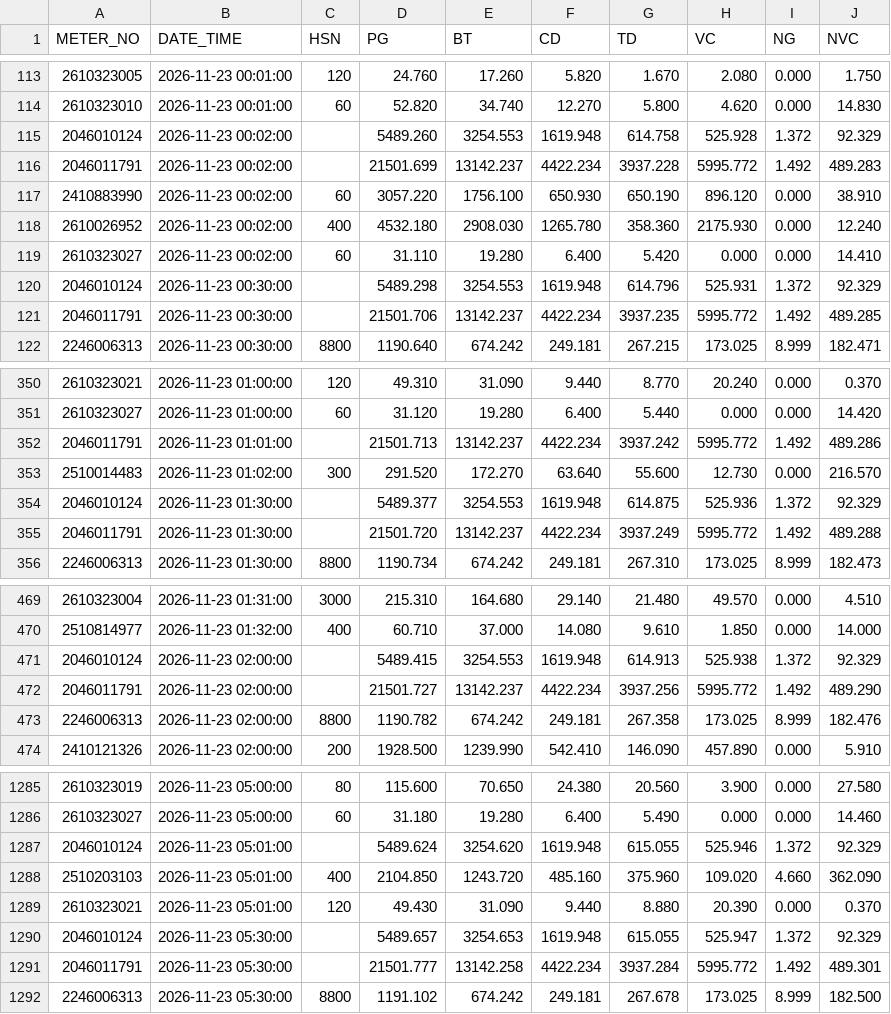
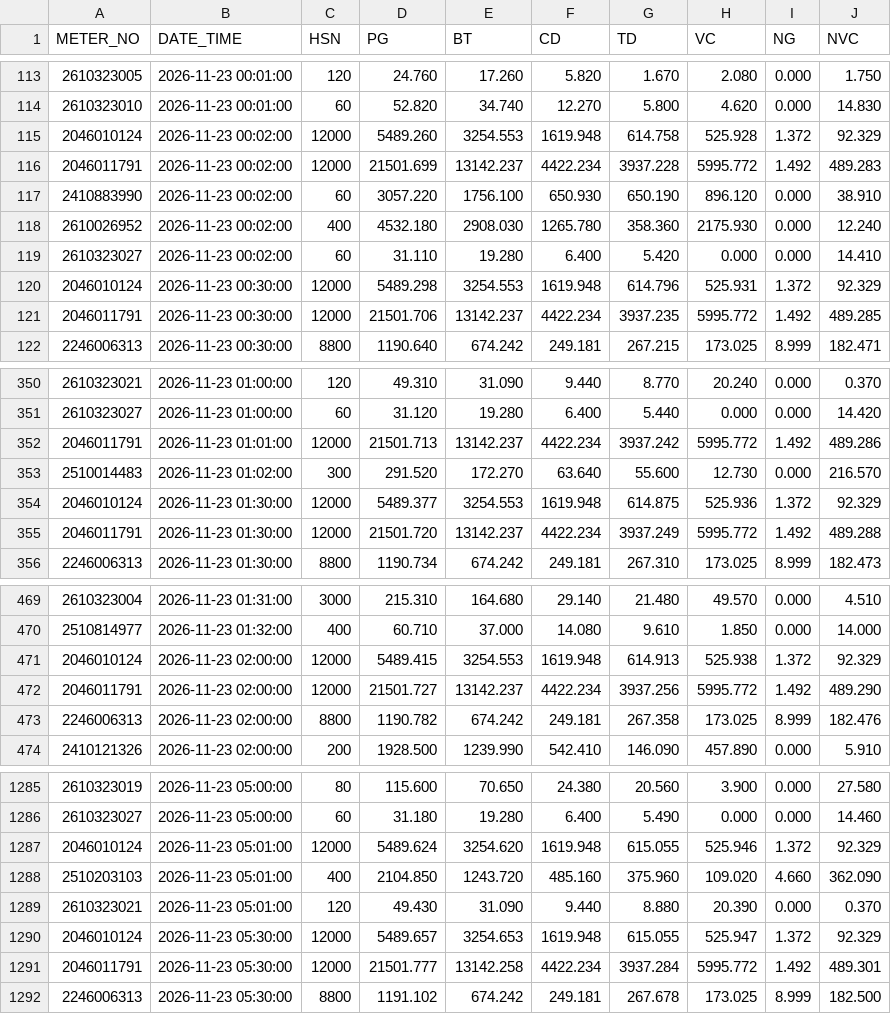
Before and after one commit to Gelex-Electric/shared-diary-pocketbase, a CSV file: public/ChiSo_30min/2026-11-23.csv, drawn as a sheet; only a part is shown, gaps mark what is left out; the diff covers the shown part only.

```diff
--- a/public/ChiSo_30min/2026-11-23.csv
+++ b/public/ChiSo_30min/2026-11-23.csv
@@ -114,4 +114,4 @@ METER_NO,DATE_TIME,HSN,PG,BT,CD,TD,VC,NG,NVC
 2610323010,2026-11-23 00:01:00,60,52.820,34.740,12.270,5.800,4.620,0.000,14.830
-2046010124,2026-11-23 00:02:00,,5489.260,3254.553,1619.948,614.758,525.928,1.372,92.329
-2046011791,2026-11-23 00:02:00,,21501.699,13142.237,4422.234,3937.228,5995.772,1.492,489.283
+2046010124,2026-11-23 00:02:00,12000,5489.260,3254.553,1619.948,614.758,525.928,1.372,92.329
+2046011791,2026-11-23 00:02:00,12000,21501.699,13142.237,4422.234,3937.228,5995.772,1.492,489.283
 2410883990,2026-11-23 00:02:00,60,3057.220,1756.100,650.930,650.190,896.120,0.000,38.910
@@ -119,4 +119,4 @@ METER_NO,DATE_TIME,HSN,PG,BT,CD,TD,VC,NG,NVC
 2610323027,2026-11-23 00:02:00,60,31.110,19.280,6.400,5.420,0.000,0.000,14.410
-2046010124,2026-11-23 00:30:00,,5489.298,3254.553,1619.948,614.796,525.931,1.372,92.329
-2046011791,2026-11-23 00:30:00,,21501.706,13142.237,4422.234,3937.235,5995.772,1.492,489.285
+2046010124,2026-11-23 00:30:00,12000,5489.298,3254.553,1619.948,614.796,525.931,1.372,92.329
+2046011791,2026-11-23 00:30:00,12000,21501.706,13142.237,4422.234,3937.235,5995.772,1.492,489.285
 2246006313,2026-11-23 00:30:00,8800,1190.640,674.242,249.181,267.215,173.025,8.999,182.471
@@ -351,6 +351,6 @@ METER_NO,DATE_TIME,HSN,PG,BT,CD,TD,VC,NG,NVC
 2610323027,2026-11-23 01:00:00,60,31.120,19.280,6.400,5.440,0.000,0.000,14.420
-2046011791,2026-11-23 01:01:00,,21501.713,13142.237,4422.234,3937.242,5995.772,1.492,489.286
+2046011791,2026-11-23 01:01:00,12000,21501.713,13142.237,4422.234,3937.242,5995.772,1.492,489.286
 2510014483,2026-11-23 01:02:00,300,291.520,172.270,63.640,55.600,12.730,0.000,216.570
-2046010124,2026-11-23 01:30:00,,5489.377,3254.553,1619.948,614.875,525.936,1.372,92.329
-2046011791,2026-11-23 01:30:00,,21501.720,13142.237,4422.234,3937.249,5995.772,1.492,489.288
+2046010124,2026-11-23 01:30:00,12000,5489.377,3254.553,1619.948,614.875,525.936,1.372,92.329
+2046011791,2026-11-23 01:30:00,12000,21501.720,13142.237,4422.234,3937.249,5995.772,1.492,489.288
 2246006313,2026-11-23 01:30:00,8800,1190.734,674.242,249.181,267.310,173.025,8.999,182.473
@@ -470,4 +470,4 @@ METER_NO,DATE_TIME,HSN,PG,BT,CD,TD,VC,NG,NVC
 2510814977,2026-11-23 01:32:00,400,60.710,37.000,14.080,9.610,1.850,0.000,14.000
-2046010124,2026-11-23 02:00:00,,5489.415,3254.553,1619.948,614.913,525.938,1.372,92.329
-2046011791,2026-11-23 02:00:00,,21501.727,13142.237,4422.234,3937.256,5995.772,1.492,489.290
+2046010124,2026-11-23 02:00:00,12000,5489.415,3254.553,1619.948,614.913,525.938,1.372,92.329
+2046011791,2026-11-23 02:00:00,12000,21501.727,13142.237,4422.234,3937.256,5995.772,1.492,489.290
 2246006313,2026-11-23 02:00:00,8800,1190.782,674.242,249.181,267.358,173.025,8.999,182.476
@@ -1286,7 +1286,7 @@ METER_NO,DATE_TIME,HSN,PG,BT,CD,TD,VC,NG,NVC
 2610323027,2026-11-23 05:00:00,60,31.180,19.280,6.400,5.490,0.000,0.000,14.460
-2046010124,2026-11-23 05:01:00,,5489.624,3254.620,1619.948,615.055,525.946,1.372,92.329
+2046010124,2026-11-23 05:01:00,12000,5489.624,3254.620,1619.948,615.055,525.946,1.372,92.329
 2510203103,2026-11-23 05:01:00,400,2104.850,1243.720,485.160,375.960,109.020,4.660,362.090
 2610323021,2026-11-23 05:01:00,120,49.430,31.090,9.440,8.880,20.390,0.000,0.370
-2046010124,2026-11-23 05:30:00,,5489.657,3254.653,1619.948,615.055,525.947,1.372,92.329
-2046011791,2026-11-23 05:30:00,,21501.777,13142.258,4422.234,3937.284,5995.772,1.492,489.301
+2046010124,2026-11-23 05:30:00,12000,5489.657,3254.653,1619.948,615.055,525.947,1.372,92.329
+2046011791,2026-11-23 05:30:00,12000,21501.777,13142.258,4422.234,3937.284,5995.772,1.492,489.301
 2246006313,2026-11-23 05:30:00,8800,1191.102,674.242,249.181,267.678,173.025,8.999,182.500
```
Also changed, not shown: 84 edited cells elsewhere in this file, public/ChiSo_30min/2026-11-21.csv, public/ChiSo_30min/2026-11-22.csv, 2 other files.
